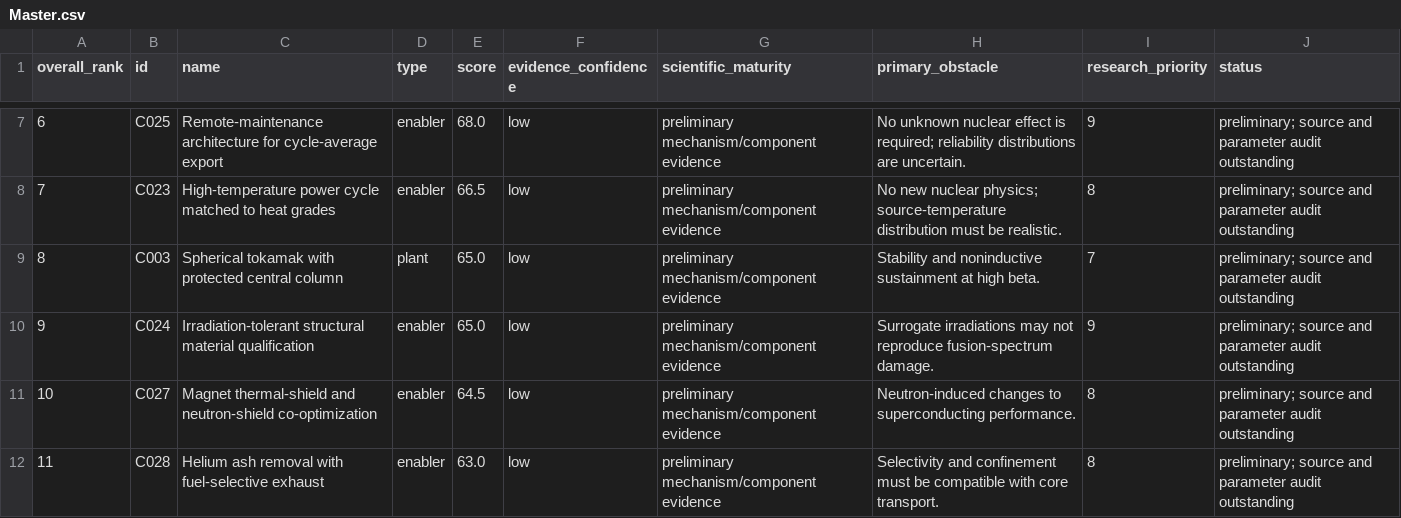
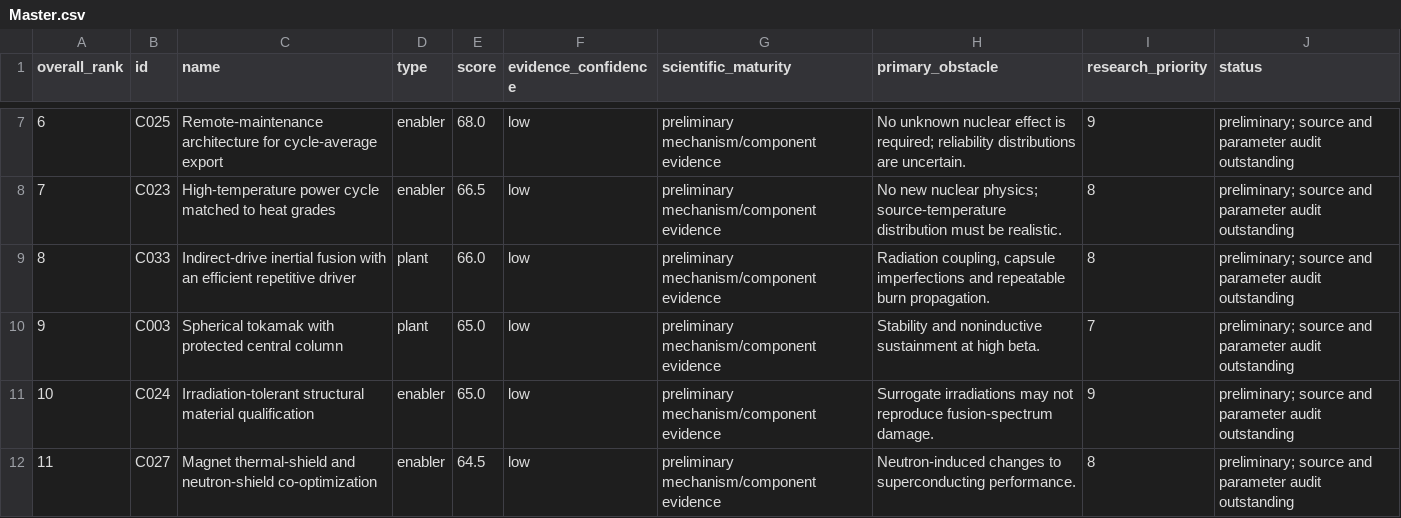
Before and after one commit to myk410/NuclearFusionReactor, a CSV file: Rankings/Master.csv, drawn as a sheet; only a part is shown, gaps mark what is left out; the shorter side is filled out with more unchanged rows; addresses are those after the commit; the diff names each change by its address in the sheet, - before the commit and + after, or states it on an @@ line.

Commit message:
Extend to 33 concepts, critical source audits, reproducible inference and explicit continuation

```diff
--- a/Rankings/Master.csv
+++ b/Rankings/Master.csv
+row 9: 8 | C033 | Indirect-drive inertial fusion with an efficient repetitive driver | plant | 66.0 | low | preliminary mechanism/component evidence | Radiation coupling, capsule imperfections and repeatable burn propagation. | 8 | preliminary; source and parameter audit outstanding
@@ column A (overall_rank) renumbered from row 10 down @@
```
Also changed, not shown: 55 other files.
